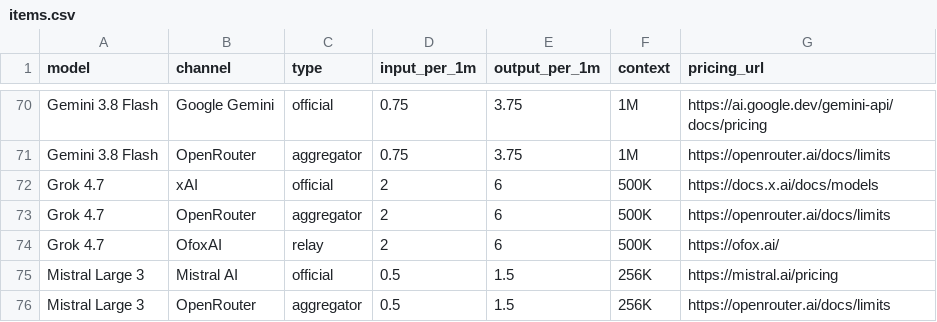
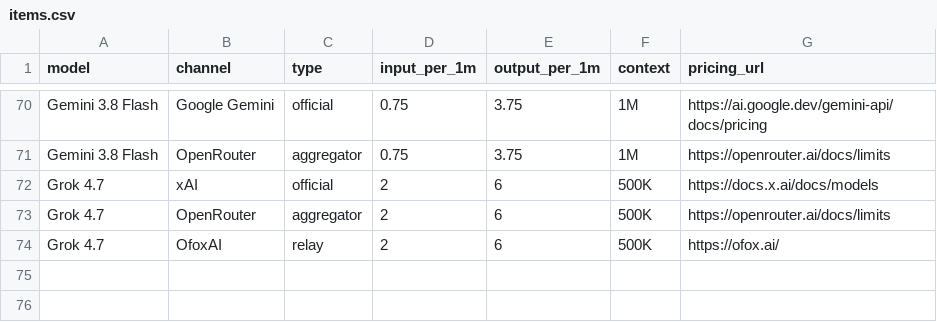
Before and after one commit to peter123023/awesome-llm-api-pricing, a CSV file: data/items.csv, drawn as a sheet; only a part is shown, gaps mark what is left out.

Commit message:
docs: drop Mistral and move Google Gemini and xAI families to the bottom

```diff
--- a/data/items.csv
+++ b/data/items.csv
@@ -74,3 +74 @@ model,channel,type,input_per_1m,output_per_1m,context,pricing_url
 "Grok 4.7","OfoxAI","relay","2","6","500K","https://ofox.ai/"
-"Mistral Large 3","Mistral AI","official","0.5","1.5","256K","https://mistral.ai/pricing"
-"Mistral Large 3","OpenRouter","aggregator","0.5","1.5","256K","https://openrouter.ai/docs/limits"
```
Also changed, not shown: 6 other files.
